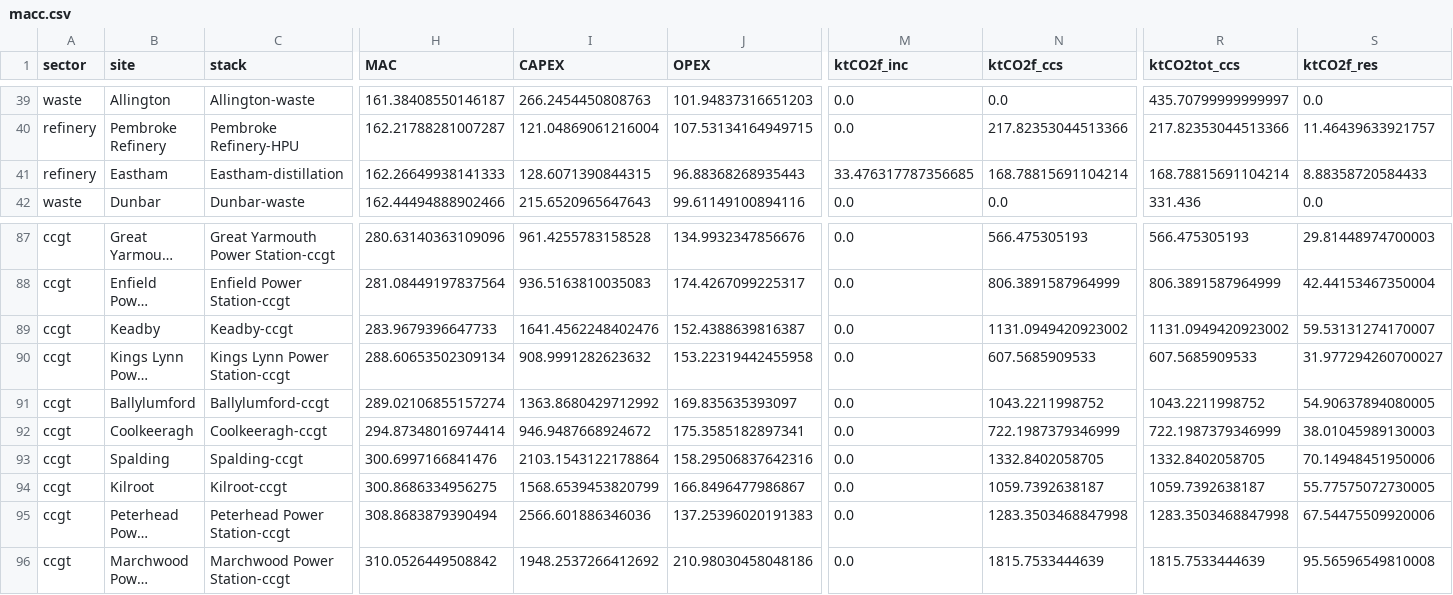
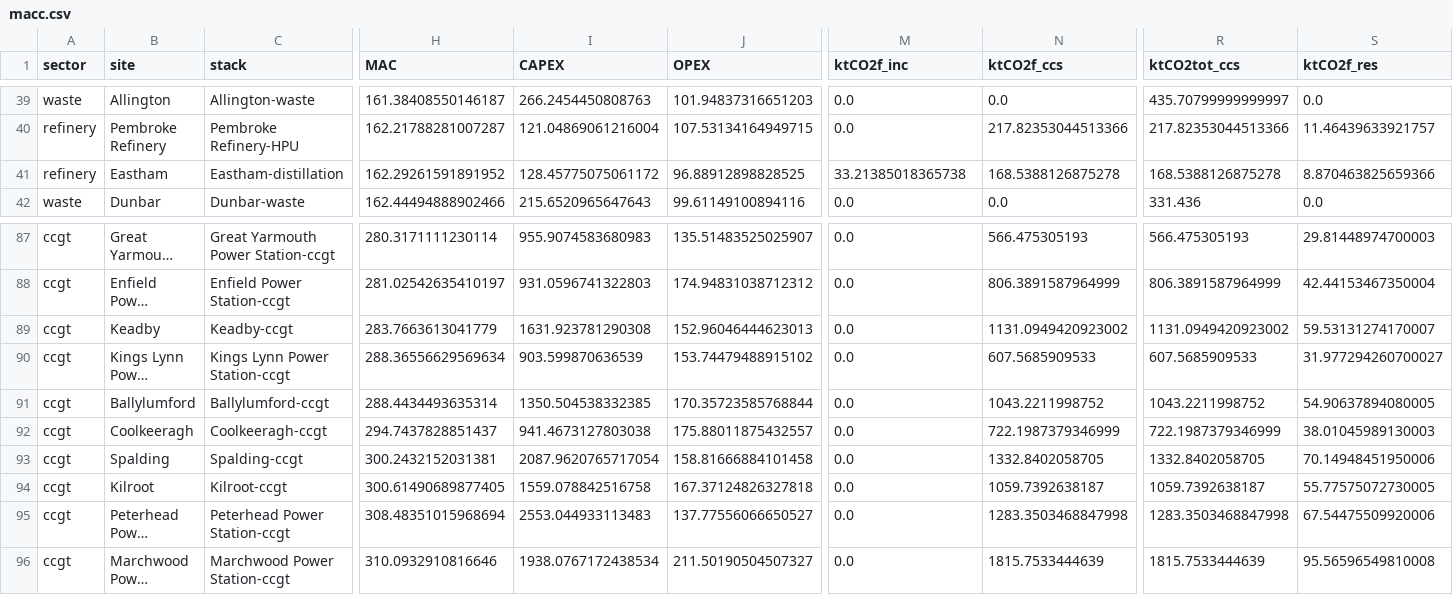
Before and after one commit to ostenst/CTBO-UK, a CSV file: results/macc.csv, drawn as a sheet; only a part is shown, gaps mark what is left out; long unchanged cells end in …; the diff covers the shown part only; the diff names each change by its address in the sheet, - before the commit and + after, or states it on an @@ line.

```diff
--- a/results/macc.csv
+++ b/results/macc.csv
-H41 (MAC): 162.26649938141333
+H41 (MAC): 162.29261591891952
-I41 (CAPEX): 128.6071390844315
+I41 (CAPEX): 128.45775075061172
-J41 (OPEX): 96.88368268935443
+J41 (OPEX): 96.88912898828525
-M41 (ktCO2f_inc): 33.476317787356685
+M41 (ktCO2f_inc): 33.21385018365738
-N41 (ktCO2f_ccs): 168.78815691104214
+N41 (ktCO2f_ccs): 168.5388126875278
-R41 (ktCO2tot_ccs): 168.78815691104214
+R41 (ktCO2tot_ccs): 168.5388126875278
-S41 (ktCO2f_res): 8.88358720584433
+S41 (ktCO2f_res): 8.870463825659366
-H87 (MAC): 280.63140363109096
+H87 (MAC): 280.3171111230114
-I87 (CAPEX): 961.4255783158528
+I87 (CAPEX): 955.9074583680983
-J87 (OPEX): 134.9932347856676
+J87 (OPEX): 135.51483525025907
-H88 (MAC): 281.08449197837564
+H88 (MAC): 281.02542635410197
-I88 (CAPEX): 936.5163810035083
+I88 (CAPEX): 931.0596741322803
-J88 (OPEX): 174.4267099225317
+J88 (OPEX): 174.94831038712312
-H89 (MAC): 283.9679396647733
+H89 (MAC): 283.7663613041779
-I89 (CAPEX): 1641.4562248402476
+I89 (CAPEX): 1631.923781290308
-J89 (OPEX): 152.4388639816387
+J89 (OPEX): 152.96046444623013
-H90 (MAC): 288.60653502309134
+H90 (MAC): 288.36556629569634
-I90 (CAPEX): 908.9991282623632
+I90 (CAPEX): 903.599870636539
-J90 (OPEX): 153.22319442455958
+J90 (OPEX): 153.74479488915102
-H91 (MAC): 289.02106855157274
+H91 (MAC): 288.4434493635314
-I91 (CAPEX): 1363.8680429712992
+I91 (CAPEX): 1350.504538332385
-J91 (OPEX): 169.835635393097
+J91 (OPEX): 170.35723585768844
-H92 (MAC): 294.87348016974414
+H92 (MAC): 294.7437828851437
-I92 (CAPEX): 946.9487668924672
+I92 (CAPEX): 941.4673127803038
-J92 (OPEX): 175.3585182897341
+J92 (OPEX): 175.88011875432557
-H93 (MAC): 300.6997166841476
+H93 (MAC): 300.2432152031381
-I93 (CAPEX): 2103.1543122178864
+I93 (CAPEX): 2087.9620765717054
-J93 (OPEX): 158.29506837642316
+J93 (OPEX): 158.81666884101458
-H94 (MAC): 300.8686334956275
+H94 (MAC): 300.61490689877405
-I94 (CAPEX): 1568.6539453820799
+I94 (CAPEX): 1559.078842516758
-J94 (OPEX): 166.8496477986867
+J94 (OPEX): 167.37124826327818
-H95 (MAC): 308.8683879390494
+H95 (MAC): 308.48351015968694
-I95 (CAPEX): 2566.601886346036
+I95 (CAPEX): 2553.044933113483
-J95 (OPEX): 137.25396020191383
+J95 (OPEX): 137.77556066650527
-H96 (MAC): 310.0526449508842
+H96 (MAC): 310.0932910816646
-I96 (CAPEX): 1948.2537266412692
+I96 (CAPEX): 1938.0767172438534
-J96 (OPEX): 210.98030458048186
+J96 (OPEX): 211.50190504507327
```
Also changed, not shown: 145 edited cells elsewhere in this file, 32 other files.
